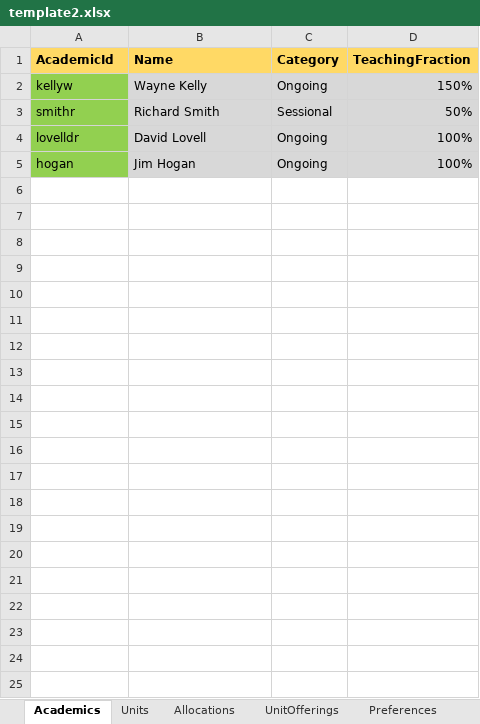
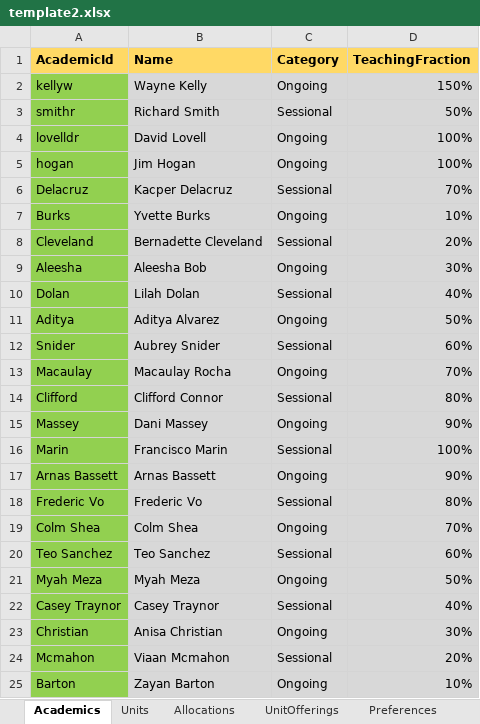
Before and after one commit to JoelMehonoshen/TeacherAllocationSystem, an Excel workbook: tas/public/template2.xlsx, sheet Academics, drawn as a sheet; values as stored, in another font and other column widths than the file's, no borders; the diff names each change by its address in the sheet, - before the commit and + after, or states it on an @@ line.

```diff
--- a/tas/public/template2.xlsx (sheet Academics)
+++ b/tas/public/template2.xlsx (sheet Academics)
+row 6: Delacruz | Kacper Delacruz | Sessional | 70%
+row 7: Burks | Yvette Burks | Ongoing | 10%
+row 8: Cleveland | Bernadette Cleveland | Sessional | 20%
+row 9: Aleesha | Aleesha Bob | Ongoing | 30%
+row 10: Dolan | Lilah Dolan | Sessional | 40%
+row 11: Aditya | Aditya Alvarez | Ongoing | 50%
+row 12: Snider | Aubrey Snider | Sessional | 60%
+row 13: Macaulay | Macaulay Rocha | Ongoing | 70%
+row 14: Clifford | Clifford Connor | Sessional | 80%
+row 15: Massey | Dani Massey | Ongoing | 90%
+row 16: Marin | Francisco Marin | Sessional | 100%
+row 17: Arnas Bassett | Arnas Bassett | Ongoing | 90%
+row 18: Frederic Vo | Frederic Vo | Sessional | 80%
+row 19: Colm Shea | Colm Shea | Ongoing | 70%
+row 20: Teo Sanchez | Teo Sanchez | Sessional | 60%
+row 21: Myah Meza | Myah Meza | Ongoing | 50%
+row 22: Casey Traynor | Casey Traynor | Sessional | 40%
+row 23: Christian | Anisa Christian | Ongoing | 30%
+row 24: Mcmahon | Viaan Mcmahon | Sessional | 20%
+row 25: Barton | Zayan Barton | Ongoing | 10%
```
Also changed, not shown: sheet Preferences, sheet Allocations, sheet UnitOfferings, sheet Units, 2 other files.
